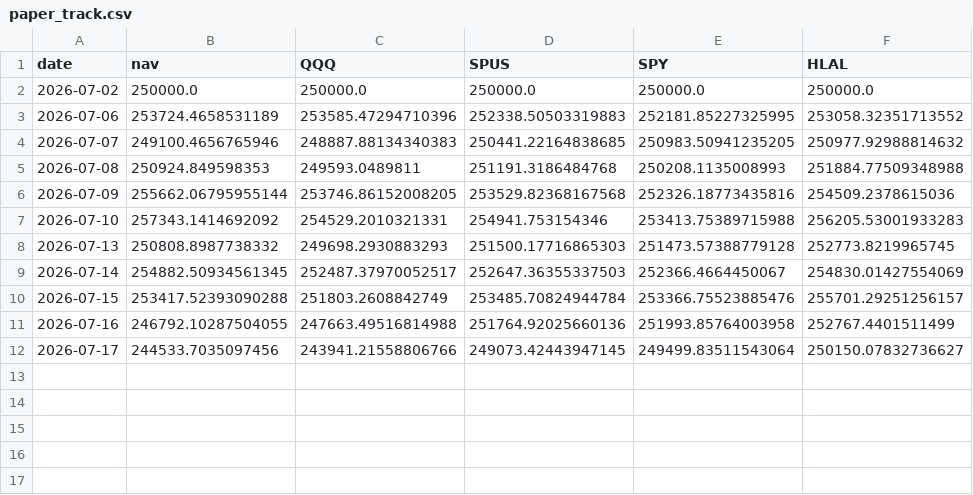
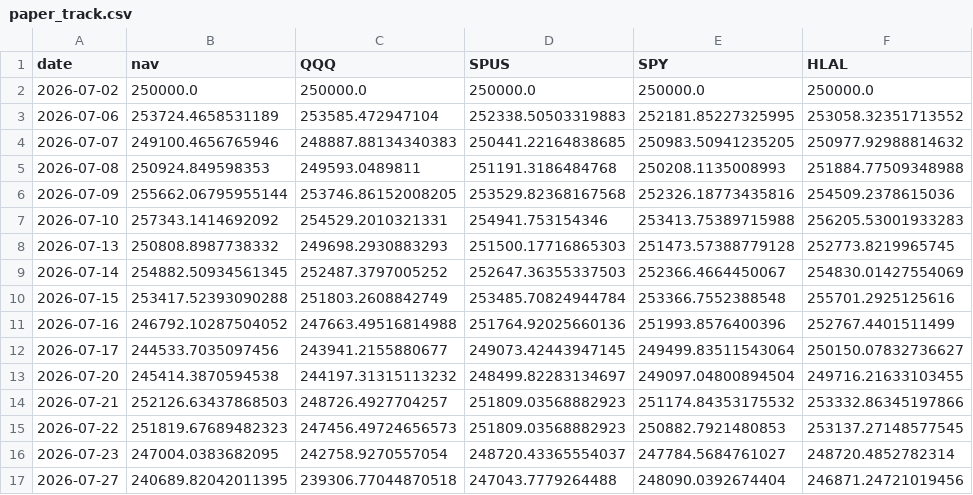
Before and after one commit to shaqebadi/deen-dashboard, a CSV file: data/paper_track.csv, drawn as a sheet.

```diff
--- a/data/paper_track.csv
+++ b/data/paper_track.csv
@@ -2,3 +2,3 @@ date,nav,QQQ,SPUS,SPY,HLAL
 2026-07-02,250000.0,250000.0,250000.0,250000.0,250000.0
-2026-07-06,253724.4658531189,253585.47294710396,252338.50503319883,252181.85227325995,253058.32351713552
+2026-07-06,253724.4658531189,253585.472947104,252338.50503319883,252181.85227325995,253058.32351713552
 2026-07-07,249100.4656765946,248887.88134340383,250441.22164838685,250983.50941235205,250977.92988814632
@@ -8,5 +8,10 @@ date,nav,QQQ,SPUS,SPY,HLAL
 2026-07-13,250808.8987738332,249698.2930883293,251500.17716865303,251473.57388779128,252773.8219965745
-2026-07-14,254882.50934561345,252487.37970052517,252647.36355337503,252366.4664450067,254830.01427554069
-2026-07-15,253417.52393090288,251803.2608842749,253485.70824944784,253366.75523885476,255701.29251256157
-2026-07-16,246792.10287504055,247663.49516814988,251764.92025660136,251993.85764003958,252767.4401511499
-2026-07-17,244533.7035097456,243941.21558806766,249073.42443947145,249499.83511543064,250150.07832736627
+2026-07-14,254882.50934561345,252487.3797005252,252647.36355337503,252366.4664450067,254830.01427554069
+2026-07-15,253417.52393090288,251803.2608842749,253485.70824944784,253366.7552388548,255701.2925125616
+2026-07-16,246792.10287504052,247663.49516814988,251764.92025660136,251993.8576400396,252767.4401511499
+2026-07-17,244533.7035097456,243941.2155880677,249073.42443947145,249499.83511543064,250150.07832736627
+2026-07-20,245414.3870594538,244197.31315113232,248499.82283134697,249097.04800894504,249716.21633103455
+2026-07-21,252126.63437868503,248726.4927704257,251809.03568882923,251174.84353175532,253332.86345197866
+2026-07-22,251819.67689482323,247456.49724656573,251809.03568882923,250882.7921480853,253137.27148577545
+2026-07-23,247004.0383682095,242758.9270557054,248720.43365554037,247784.5684761027,248720.4852782314
+2026-07-27,240689.82042011395,239306.77044870518,247043.7779264488,248090.0392674404,246871.24721019456
```
Also changed, not shown: 2 other files.
